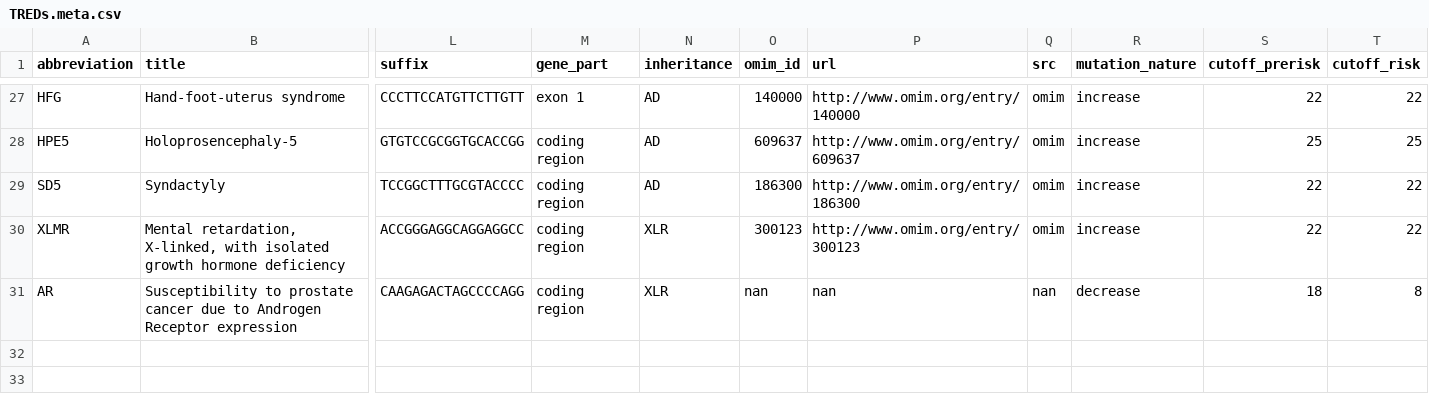
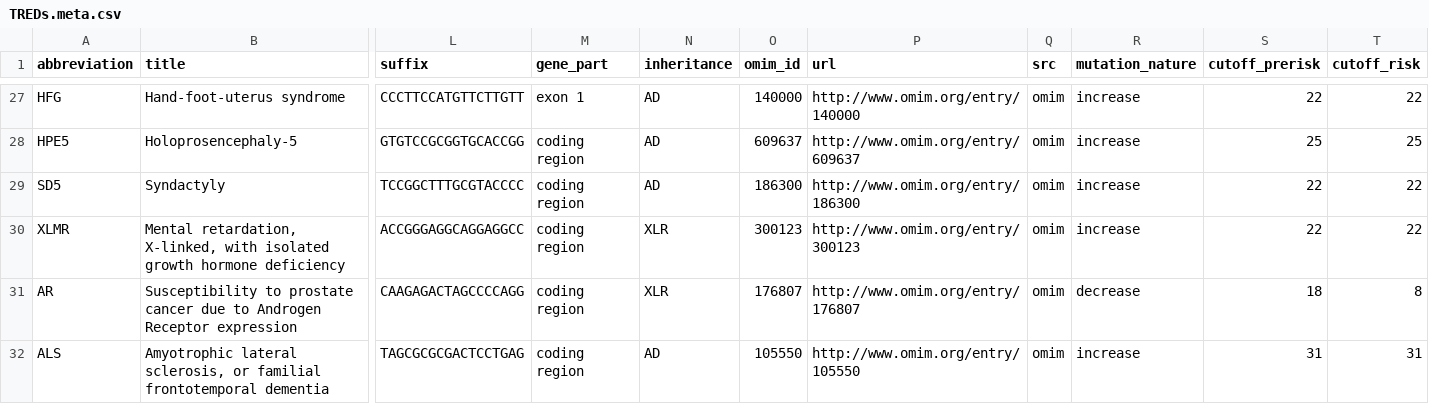
Before and after one commit to humanlongevity/tredparse, a CSV file: tredparse/data/TREDs.meta.csv, drawn as a sheet; only a part is shown, gaps mark what is left out; rows hold the shown columns only; the diff names each change by its address in the sheet, - before the commit and + after, or states it on an @@ line.

Commit message:
[tredparse] Add ALS locus

```diff
--- a/tredparse/data/TREDs.meta.csv
+++ b/tredparse/data/TREDs.meta.csv
-O31 (omim_id): nan
+O31 (omim_id): 176807
-P31 (url): nan
+P31 (url): http://www.omim.org/entry/176807
-Q31 (src): nan
+Q31 (src): omim
+row 32: ALS | Amyotrophic lateral sclerosis, or familial frontotemporal dementia | TAGCGCGCGACTCCTGAG | coding region | AD | 105550 | http://www.omim.org/entry/105550 | omim | increase | 31 | 31
```
